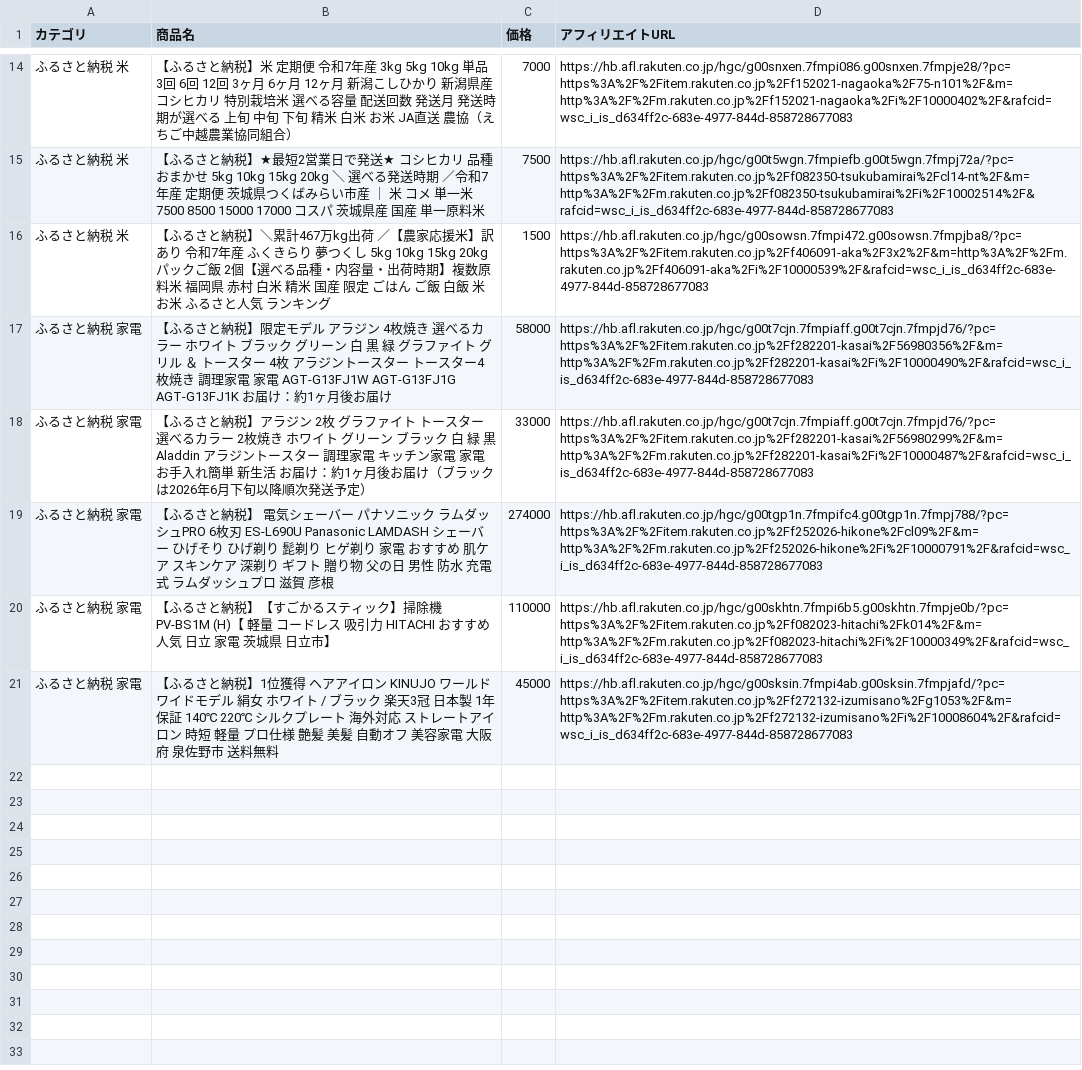
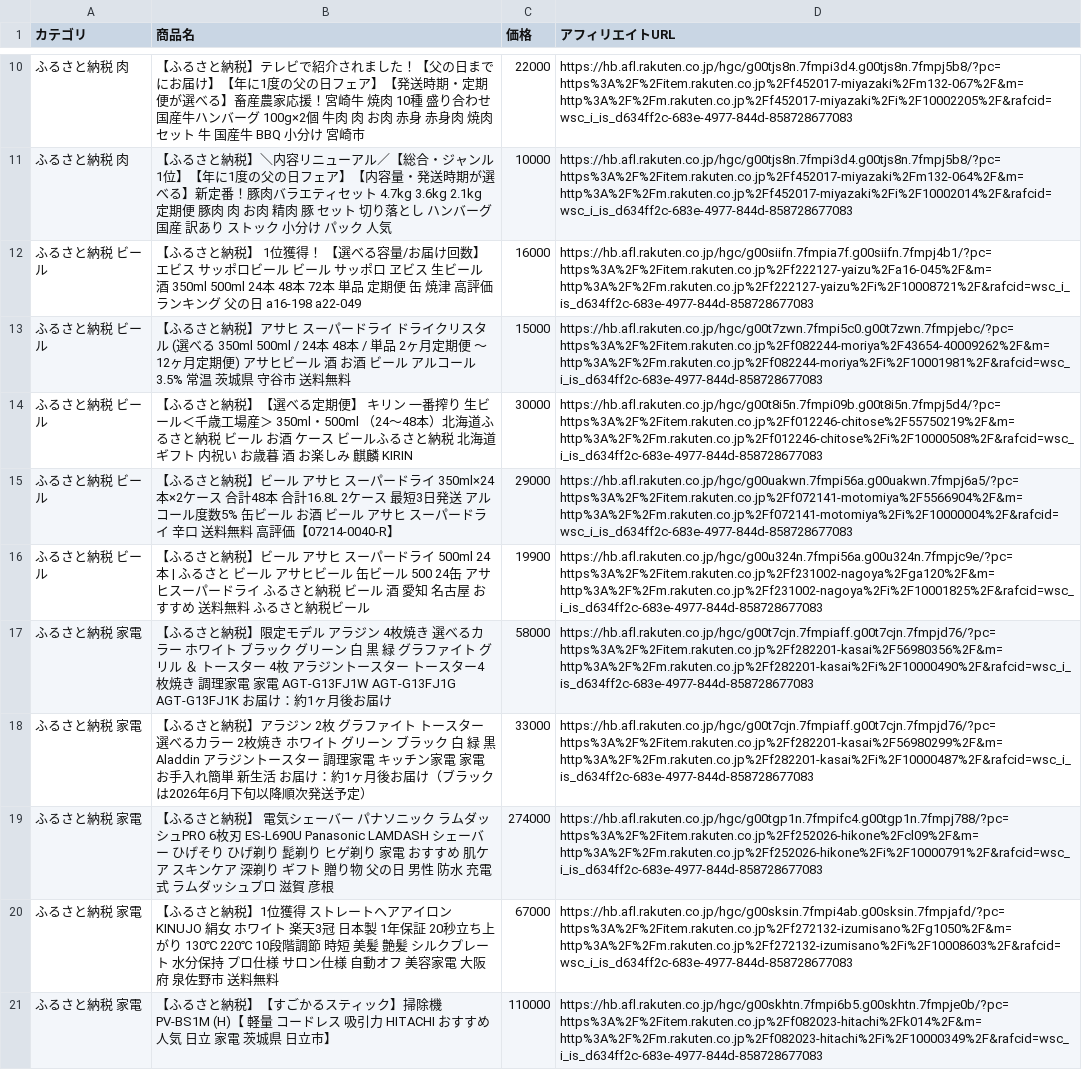
Before and after one commit to nrh44702-cell/rakuten-scraper, a CSV file: affiliate_products.csv, drawn as a sheet; only a part is shown, gaps mark what is left out; the diff covers the shown part only.

```diff
--- a/affiliate_products.csv
+++ b/affiliate_products.csv
@@ -14,4 +10,8 @@
-ふるさと納税 米,【ふるさと納税】米 定期便 令和7年産 3kg 5kg 10kg 単品 3回 6回 12回 3ヶ月 6ヶ月 12ヶ月 新潟こしひかり 新潟県産 コシヒカリ 特別栽培米 選べる容量 配送回数 発送月 発送時期が選べる 上旬 中旬 下旬 精米 白米 お米 JA直送 農協（えちご中越農業協同組合）,7000,https://hb.afl.rakuten.co.jp/hgc/g00snxen.7fmpi086.g00snxen.7fmpje28/?pc=https%3A%2F%2Fitem.rakuten.co.jp%2Ff152021-nagaoka%2F75-n101%2F&m=http%3A%2F%2Fm.rakuten.co.jp%2Ff152021-nagaoka%2Fi%2F10000402%2F&rafcid=wsc_i_is_d634ff2c-683e-4977-844d-858728677083
-ふるさと納税 米,【ふるさと納税】★最短2営業日で発送★ コシヒカリ 品種おまかせ 5kg 10kg 15kg 20kg ＼ 選べる発送時期 ／令和7年産 定期便 茨城県つくばみらい市産 ｜ 米 コメ 単一米 7500 8500 15000 17000 コスパ 茨城県産 国産 単一原料米,7500,https://hb.afl.rakuten.co.jp/hgc/g00t5wgn.7fmpiefb.g00t5wgn.7fmpj72a/?pc=https%3A%2F%2Fitem.rakuten.co.jp%2Ff082350-tsukubamirai%2Fcl14-nt%2F&m=http%3A%2F%2Fm.rakuten.co.jp%2Ff082350-tsukubamirai%2Fi%2F10002514%2F&rafcid=wsc_i_is_d634ff2c-683e-4977-844d-858728677083
-ふるさと納税 米,【ふるさと納税】＼累計467万kg出荷 ／【農家応援米】訳あり 令和7年産 ふくきらり 夢つくし 5kg 10kg 15kg 20kg パックご飯 2個【選べる品種・内容量・出荷時期】複数原料米 福岡県 赤村 白米 精米 国産 限定 ごはん ご飯 白飯 米 お米 ふるさと人気 ランキング,1500,https://hb.afl.rakuten.co.jp/hgc/g00sowsn.7fmpi472.g00sowsn.7fmpjba8/?pc=https%3A%2F%2Fitem.rakuten.co.jp%2Ff406091-aka%2F3x2%2F&m=http%3A%2F%2Fm.rakuten.co.jp%2Ff406091-aka%2Fi%2F10000539%2F&rafcid=wsc_i_is_d634ff2c-683e-4977-844d-858728677083
+ふるさと納税 肉,【ふるさと納税】テレビで紹介されました！【父の日までにお届け】【年に1度の父の日フェア】【発送時期・定期便が選べる】畜産農家応援！宮崎牛 焼肉 10種 盛り合わせ 国産牛ハンバーグ 100g×2個 牛肉 肉 お肉 赤身 赤身肉 焼肉 セット 牛 国産牛 BBQ 小分け 宮崎市,22000,https://hb.afl.rakuten.co.jp/hgc/g00tjs8n.7fmpi3d4.g00tjs8n.7fmpj5b8/?pc=https%3A%2F%2Fitem.rakuten.co.jp%2Ff452017-miyazaki%2Fm132-067%2F&m=http%3A%2F%2Fm.rakuten.co.jp%2Ff452017-miyazaki%2Fi%2F10002205%2F&rafcid=wsc_i_is_d634ff2c-683e-4977-844d-858728677083
+ふるさと納税 肉,【ふるさと納税】＼内容リニューアル／【総合・ジャンル1位】【年に1度の父の日フェア】【内容量・発送時期が選べる】新定番！豚肉バラエティセット 4.7kg 3.6kg 2.1kg 定期便 豚肉 肉 お肉 精肉 豚 セット 切り落とし ハンバーグ 国産 訳あり ストック 小分け パック 人気,10000,https://hb.afl.rakuten.co.jp/hgc/g00tjs8n.7fmpi3d4.g00tjs8n.7fmpj5b8/?pc=https%3A%2F%2Fitem.rakuten.co.jp%2Ff452017-miyazaki%2Fm132-064%2F&m=http%3A%2F%2Fm.rakuten.co.jp%2Ff452017-miyazaki%2Fi%2F10002014%2F&rafcid=wsc_i_is_d634ff2c-683e-4977-844d-858728677083
+ふるさと納税 ビール,【ふるさと納税】 1位獲得！ 【選べる容量/お届け回数】 エビス サッポロビール ビール サッポロ ヱビス 生ビール 酒 350ml 500ml 24本 48本 72本 単品 定期便 缶 焼津 高評価 ランキング 父の日 a16-198 a22-049,16000,https://hb.afl.rakuten.co.jp/hgc/g00siifn.7fmpia7f.g00siifn.7fmpj4b1/?pc=https%3A%2F%2Fitem.rakuten.co.jp%2Ff222127-yaizu%2Fa16-045%2F&m=http%3A%2F%2Fm.rakuten.co.jp%2Ff222127-yaizu%2Fi%2F10008721%2F&rafcid=wsc_i_is_d634ff2c-683e-4977-844d-858728677083
+ふるさと納税 ビール,【ふるさと納税】アサヒ スーパードライ ドライクリスタル (選べる 350ml 500ml / 24本 48本 / 単品 2ヶ月定期便 ～ 12ヶ月定期便) アサヒビール 酒 お酒 ビール アルコール 3.5% 常温 茨城県 守谷市 送料無料,15000,https://hb.afl.rakuten.co.jp/hgc/g00t7zwn.7fmpi5c0.g00t7zwn.7fmpjebc/?pc=https%3A%2F%2Fitem.rakuten.co.jp%2Ff082244-moriya%2F43654-40009262%2F&m=http%3A%2F%2Fm.rakuten.co.jp%2Ff082244-moriya%2Fi%2F10001981%2F&rafcid=wsc_i_is_d634ff2c-683e-4977-844d-858728677083
+ふるさと納税 ビール,【ふるさと納税】【選べる定期便】 キリン 一番搾り 生ビール＜千歳工場産＞ 350ml・500ml （24〜48本）北海道ふるさと納税 ビール お酒 ケース ビールふるさと納税 北海道 ギフト 内祝い お歳暮 酒 お楽しみ 麒麟 KIRIN,30000,https://hb.afl.rakuten.co.jp/hgc/g00t8i5n.7fmpi09b.g00t8i5n.7fmpj5d4/?pc=https%3A%2F%2Fitem.rakuten.co.jp%2Ff012246-chitose%2F55750219%2F&m=http%3A%2F%2Fm.rakuten.co.jp%2Ff012246-chitose%2Fi%2F10000508%2F&rafcid=wsc_i_is_d634ff2c-683e-4977-844d-858728677083
+ふるさと納税 ビール,【ふるさと納税】ビール アサヒ スーパードライ 350ml×24本×2ケース 合計48本 合計16.8L 2ケース 最短3日発送 アルコール度数5% 缶ビール お酒 ビール アサヒ スーパードライ 辛口 送料無料 高評価【07214-0040-R】,29000,https://hb.afl.rakuten.co.jp/hgc/g00uakwn.7fmpi56a.g00uakwn.7fmpj6a5/?pc=https%3A%2F%2Fitem.rakuten.co.jp%2Ff072141-motomiya%2F5566904%2F&m=http%3A%2F%2Fm.rakuten.co.jp%2Ff072141-motomiya%2Fi%2F10000004%2F&rafcid=wsc_i_is_d634ff2c-683e-4977-844d-858728677083
+ふるさと納税 ビール,【ふるさと納税】ビール　アサヒ　スーパードライ　500ml　24本 | ふるさと ビール アサヒビール 缶ビール 500 24缶 アサヒスーパードライ ふるさと納税 ビール 酒 愛知 名古屋 おすすめ 送料無料 ふるさと納税ビール,19900,https://hb.afl.rakuten.co.jp/hgc/g00u324n.7fmpi56a.g00u324n.7fmpjc9e/?pc=https%3A%2F%2Fitem.rakuten.co.jp%2Ff231002-nagoya%2Fga120%2F&m=http%3A%2F%2Fm.rakuten.co.jp%2Ff231002-nagoya%2Fi%2F10001825%2F&rafcid=wsc_i_is_d634ff2c-683e-4977-844d-858728677083
 ふるさと納税 家電,【ふるさと納税】限定モデル アラジン 4枚焼き 選べるカラー ホワイト ブラック グリーン 白 黒 緑 グラファイト グリル ＆ トースター 4枚 アラジントースター トースター4枚焼き 調理家電 家電 AGT-G13FJ1W AGT-G13FJ1G AGT-G13FJ1K　お届け：約1ヶ月後お届け,58000,https://hb.afl.rakuten.co.jp/hgc/g00t7cjn.7fmpiaff.g00t7cjn.7fmpjd76/?pc=https%3A%2F%2Fitem.rakuten.co.jp%2Ff282201-kasai%2F56980356%2F&m=http%3A%2F%2Fm.rakuten.co.jp%2Ff282201-kasai%2Fi%2F10000490%2F&rafcid=wsc_i_is_d634ff2c-683e-4977-844d-858728677083
@@ -19,3 +19,3 @@
 ふるさと納税 家電,【ふるさと納税】 電気シェーバー パナソニック ラムダッシュPRO 6枚刃 ES-L690U Panasonic LAMDASH シェーバー ひげそり ひげ剃り 髭剃り ヒゲ剃り 家電 おすすめ 肌ケア スキンケア 深剃り ギフト 贈り物 父の日 男性 防水 充電式 ラムダッシュプロ 滋賀 彦根,274000,https://hb.afl.rakuten.co.jp/hgc/g00tgp1n.7fmpifc4.g00tgp1n.7fmpj788/?pc=https%3A%2F%2Fitem.rakuten.co.jp%2Ff252026-hikone%2Fcl09%2F&m=http%3A%2F%2Fm.rakuten.co.jp%2Ff252026-hikone%2Fi%2F10000791%2F&rafcid=wsc_i_is_d634ff2c-683e-4977-844d-858728677083
+ふるさと納税 家電,【ふるさと納税】1位獲得 ストレートヘアアイロン KINUJO 絹女 ホワイト 楽天3冠 日本製 1年保証 20秒立ち上がり 130℃ 220℃ 10段階調節 時短 美髪 艶髪 シルクプレート 水分保持 プロ仕様 サロン仕様 自動オフ 美容家電 大阪府 泉佐野市 送料無料,67000,https://hb.afl.rakuten.co.jp/hgc/g00sksin.7fmpi4ab.g00sksin.7fmpjafd/?pc=https%3A%2F%2Fitem.rakuten.co.jp%2Ff272132-izumisano%2Fg1050%2F&m=http%3A%2F%2Fm.rakuten.co.jp%2Ff272132-izumisano%2Fi%2F10008603%2F&rafcid=wsc_i_is_d634ff2c-683e-4977-844d-858728677083
 ふるさと納税 家電,【ふるさと納税】【すごかるスティック】掃除機 PV-BS1M (H)【 軽量 コードレス 吸引力 HITACHI おすすめ 人気 日立 家電 茨城県 日立市】,110000,https://hb.afl.rakuten.co.jp/hgc/g00skhtn.7fmpi6b5.g00skhtn.7fmpje0b/?pc=https%3A%2F%2Fitem.rakuten.co.jp%2Ff082023-hitachi%2Fk014%2F&m=http%3A%2F%2Fm.rakuten.co.jp%2Ff082023-hitachi%2Fi%2F10000349%2F&rafcid=wsc_i_is_d634ff2c-683e-4977-844d-858728677083
-ふるさと納税 家電,【ふるさと納税】1位獲得 ヘアアイロン KINUJO ワールドワイドモデル 絹女 ホワイト / ブラック 楽天3冠 日本製 1年保証 140℃ 220℃ シルクプレート 海外対応 ストレートアイロン 時短 軽量 プロ仕様 艶髪 美髪 自動オフ 美容家電 大阪府 泉佐野市 送料無料,45000,https://hb.afl.rakuten.co.jp/hgc/g00sksin.7fmpi4ab.g00sksin.7fmpjafd/?pc=https%3A%2F%2Fitem.rakuten.co.jp%2Ff272132-izumisano%2Fg1053%2F&m=http%3A%2F%2Fm.rakuten.co.jp%2Ff272132-izumisano%2Fi%2F10008604%2F&rafcid=wsc_i_is_d634ff2c-683e-4977-844d-858728677083
```
Also changed, not shown: 2 added rows, 6 removed rows and 1 moved row elsewhere in this file, 1 other file.
